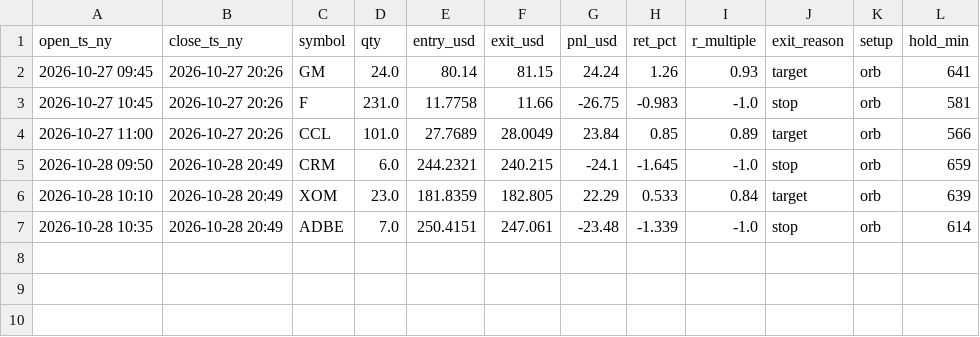
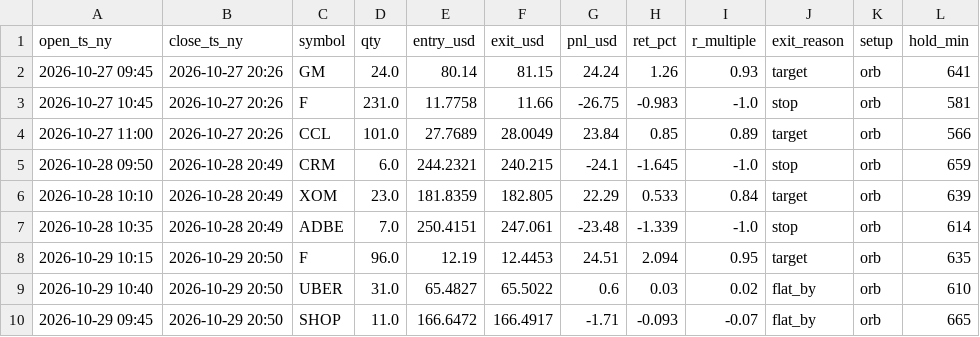
Before and after one commit to wywigacz/xtb-daytrader-sim, a CSV file: sim/state/trades.csv, drawn as a sheet; the diff names each change by its address in the sheet, - before the commit and + after, or states it on an @@ line.

```diff
--- a/sim/state/trades.csv
+++ b/sim/state/trades.csv
+row 8: 2026-10-29 10:15 | 2026-10-29 20:50 | F | 96.0 | 12.19 | 12.4453 | 24.51 | 2.094 | 0.95 | target | orb | 635
+row 9: 2026-10-29 10:40 | 2026-10-29 20:50 | UBER | 31.0 | 65.4827 | 65.5022 | 0.6 | 0.03 | 0.02 | flat_by | orb | 610
+row 10: 2026-10-29 09:45 | 2026-10-29 20:50 | SHOP | 11.0 | 166.6472 | 166.4917 | -1.71 | -0.093 | -0.07 | flat_by | orb | 665
```
Also changed, not shown: sim/state/equity.csv, sim/state/ledger.csv, 6 other files.
